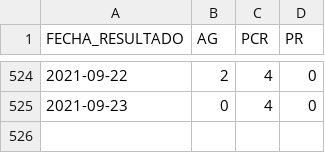
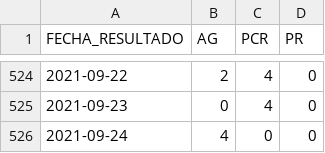
Before and after one commit to annaabsi/git-scraper-covid19, a CSV file: resultados/positivos_tacna.csv, drawn as a sheet; only a part is shown, gaps mark what is left out; the diff names each change by its address in the sheet, - before the commit and + after, or states it on an @@ line.

```diff
--- a/resultados/positivos_tacna.csv
+++ b/resultados/positivos_tacna.csv
+row 526: 2021-09-24 | 4 | 0 | 0
```
Also changed, not shown: resultados/positivos_acumulados.csv, resultados/positivos_diarios.csv, 4 other files.
